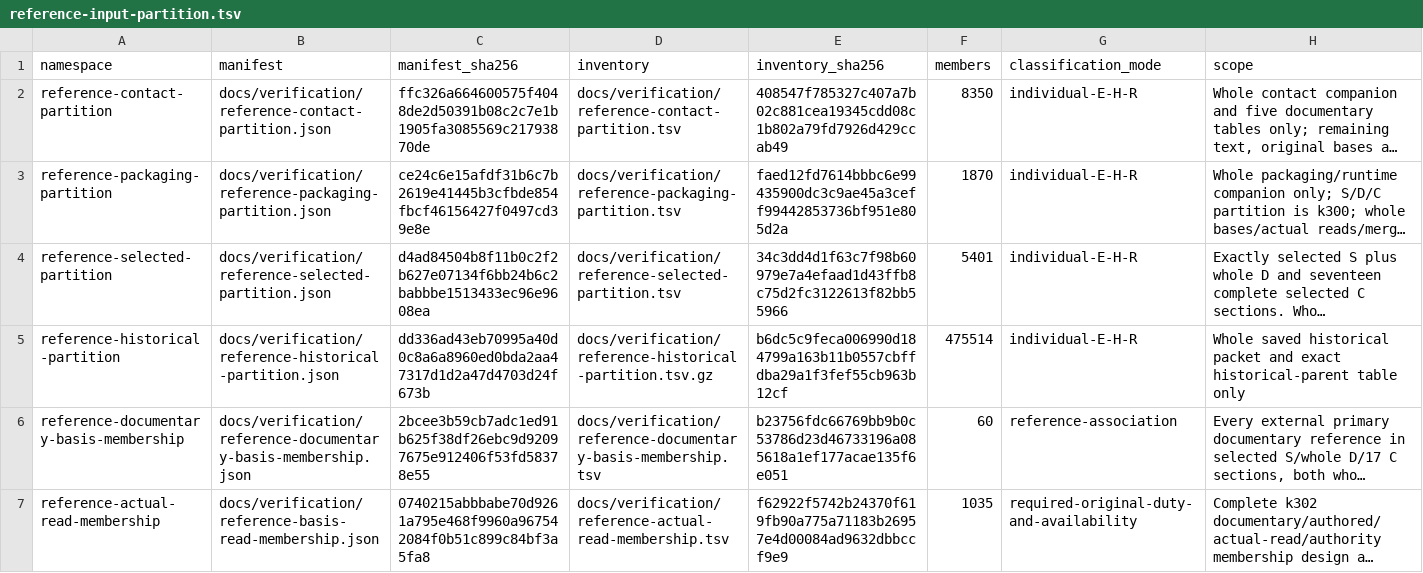
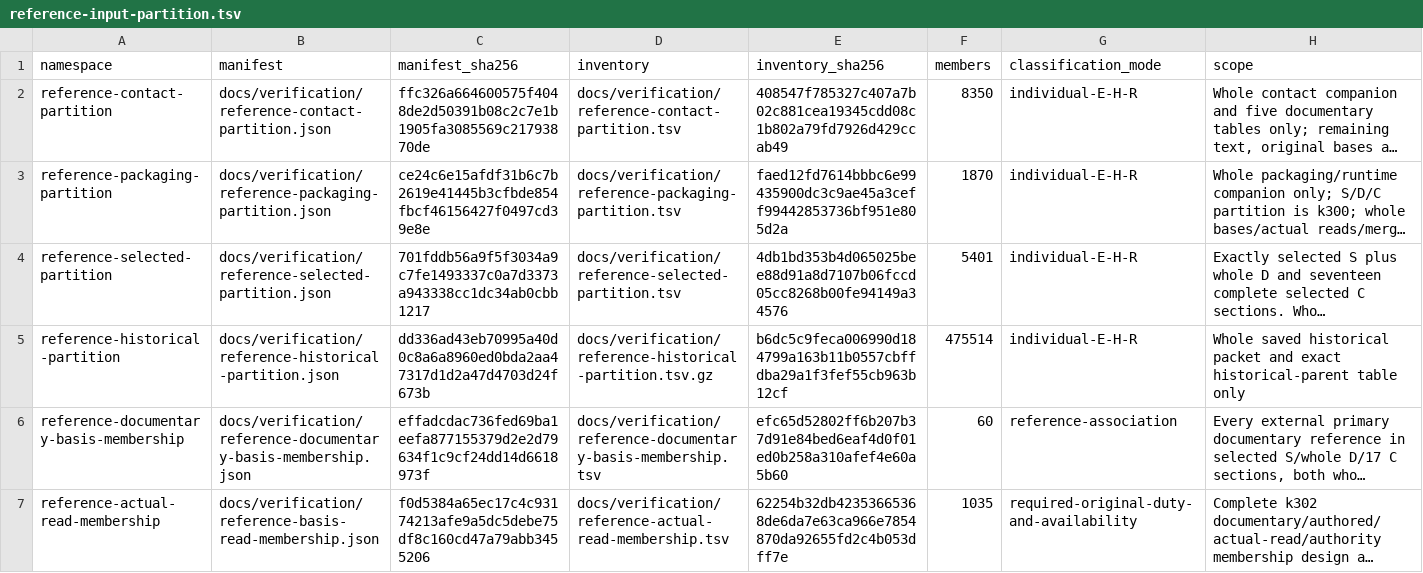
Before and after one commit to Linkuistics/Koine, a TSV file: docs/verification/reference-input-partition.tsv, drawn as a sheet; long unchanged cells end in …; the diff names each change by its address in the sheet, - before the commit and + after, or states it on an @@ line.

```diff
--- a/docs/verification/reference-input-partition.tsv
+++ b/docs/verification/reference-input-partition.tsv
-C4 (manifest_sha256): d4ad84504b8f11b0c2f2b627e07134f6bb24b6c2babbbe1513433ec96e9608ea
+C4 (manifest_sha256): 701fddb56a9f5f3034a9c7fe1493337c0a7d3373a943338cc1dc34ab0cbb1217
-E4 (inventory_sha256): 34c3dd4d1f63c7f98b60979e7a4efaad1d43ffb8c75d2fc3122613f82bb55966
+E4 (inventory_sha256): 4db1bd353b4d065025bee88d91a8d7107b06fccd05cc8268b00fe94149a34576
-C6 (manifest_sha256): 2bcee3b59cb7adc1ed91b625f38df26ebc9d92097675e912406f53fd58378e55
+C6 (manifest_sha256): effadcdac736fed69ba1eefa877155379d2e2d79634f1c9cf24dd14d6618973f
-E6 (inventory_sha256): b23756fdc66769bb9b0c53786d23d46733196a085618a1ef177acae135f6e051
+E6 (inventory_sha256): efc65d52802ff6b207b37d91e84bed6eaf4d0f01ed0b258a310afef4e60a5b60
-C7 (manifest_sha256): 0740215abbbabe70d9261a795e468f9960a967542084f0b51c899c84bf3a5fa8
+C7 (manifest_sha256): f0d5384a65ec17c4c93174213afe9a5dc5debe75df8c160cd47a79abb3455206
-E7 (inventory_sha256): f62922f5742b24370f619fb90a775a71183b26957e4d00084ad9632dbbccf9e9
+E7 (inventory_sha256): 62254b32db42353665368de6da7e63ca966e7854870da92655fd2c4b053dff7e
```
Also changed, not shown: docs/verification/reference-documentary-basis-membership.tsv, 47 other files.
